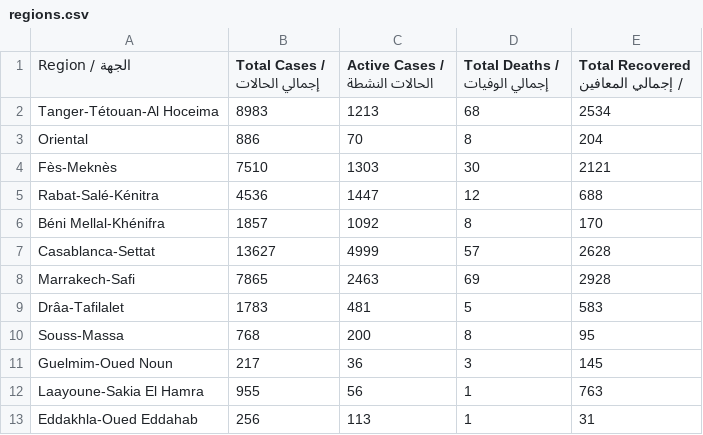
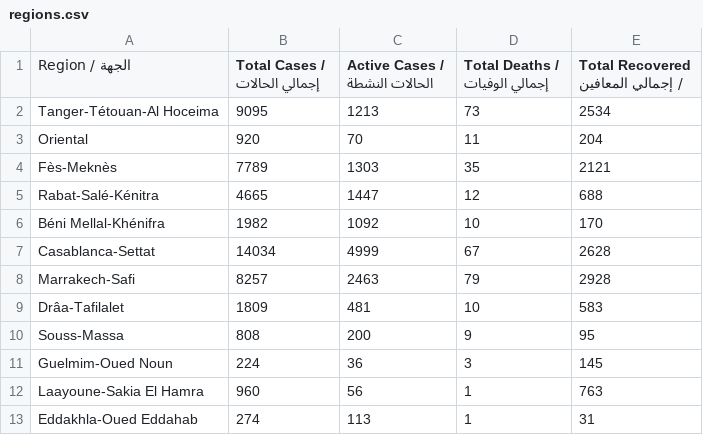
Before and after one commit to aboullaite/Covid19-MA, a CSV file: stats/regions.csv, drawn as a sheet.

```diff
--- a/stats/regions.csv
+++ b/stats/regions.csv
@@ -1,13 +1,13 @@
 Region / الجهة,Total Cases / إجمالي الحالات,Active Cases / الحالات النشطة,Total Deaths / إجمالي الوفيات,Total Recovered / إجمالي المعافين
-Tanger-Tétouan-Al Hoceima,8983,1213,68,2534
-Oriental,886,70,8,204
-Fès-Meknès,7510,1303,30,2121
-Rabat-Salé-Kénitra,4536,1447,12,688
-Béni Mellal-Khénifra,1857,1092,8,170
-Casablanca-Settat,13627,4999,57,2628
-Marrakech-Safi,7865,2463,69,2928
-Drâa-Tafilalet,1783,481,5,583
-Souss-Massa,768,200,8,95
-Guelmim-Oued Noun,217,36,3,145
-Laayoune-Sakia El Hamra,955,56,1,763
-Eddakhla-Oued Eddahab,256,113,1,31
+Tanger-Tétouan-Al Hoceima,9095,1213,73,2534
+Oriental,920,70,11,204
+Fès-Meknès,7789,1303,35,2121
+Rabat-Salé-Kénitra,4665,1447,12,688
+Béni Mellal-Khénifra,1982,1092,10,170
+Casablanca-Settat,14034,4999,67,2628
+Marrakech-Safi,8257,2463,79,2928
+Drâa-Tafilalet,1809,481,10,583
+Souss-Massa,808,200,9,95
+Guelmim-Oued Noun,224,36,3,145
+Laayoune-Sakia El Hamra,960,56,1,763
+Eddakhla-Oued Eddahab,274,113,1,31
```
Also changed, not shown: stats/MA-times_series.csv, 3 other files.
